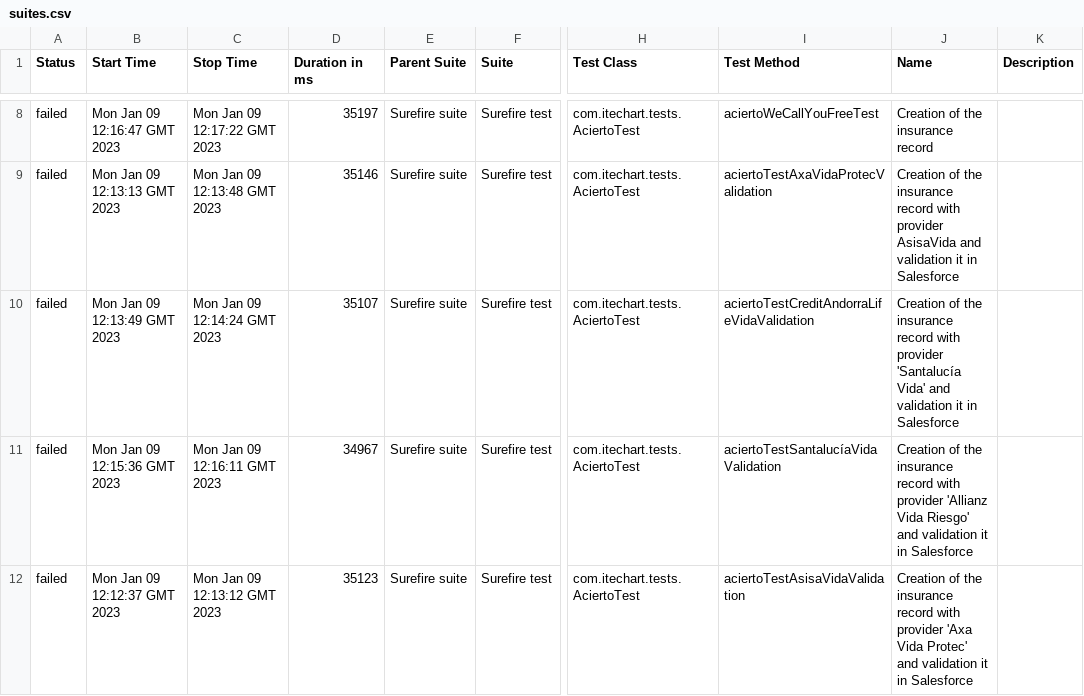
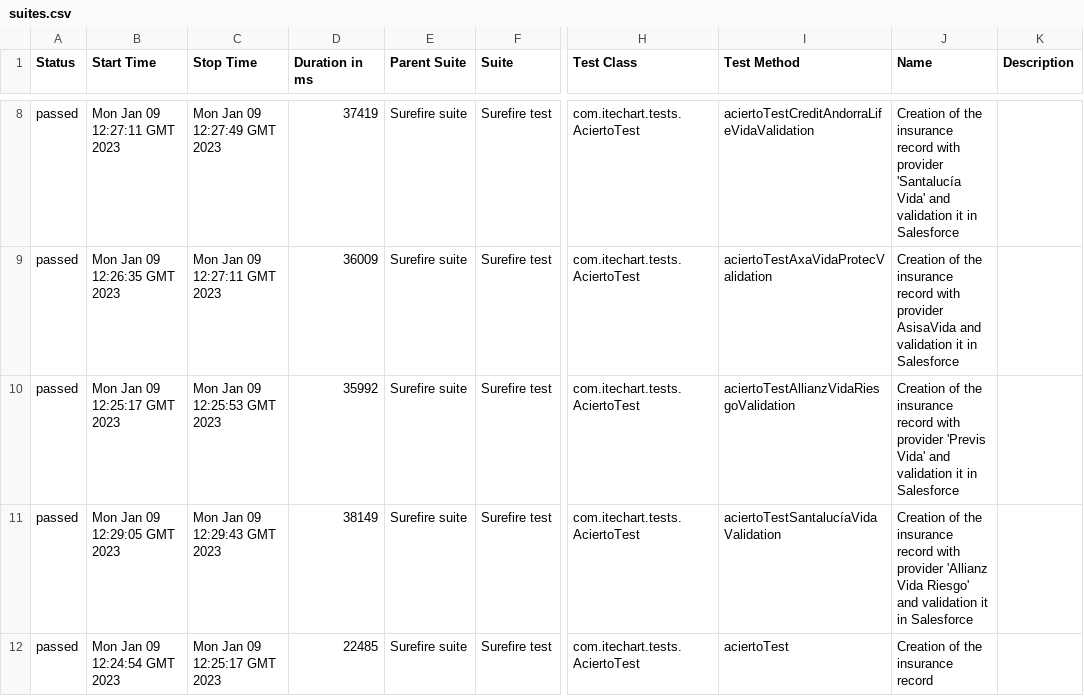
Before and after one commit to 6870064/AciertoTests, a CSV file: 44/data/suites.csv, drawn as a sheet; only a part is shown, gaps mark what is left out; the diff covers the shown part only; the diff names each change by its address in the sheet, - before the commit and + after, or states it on an @@ line.

```diff
--- a/44/data/suites.csv
+++ b/44/data/suites.csv
-A8:A12 (Status): failed
+A8:A12 (Status): passed
-B8 (Start Time): Mon Jan 09 12:16:47 GMT 2023
+B8 (Start Time): Mon Jan 09 12:27:11 GMT 2023
-C8 (Stop Time): Mon Jan 09 12:17:22 GMT 2023
+C8 (Stop Time): Mon Jan 09 12:27:49 GMT 2023
-D8 (Duration in ms): 35197
+D8 (Duration in ms): 37419
-I8 (Test Method): aciertoWeCallYouFreeTest
+I8 (Test Method): aciertoTestCreditAndorraLifeVidaValidation
-J8 (Name): …insurance record
+J8 (Name): …insurance record with provider 'Santalucía Vida' and validation it in Salesforce
-B9 (Start Time): Mon Jan 09 12:13:13 GMT 2023
+B9 (Start Time): Mon Jan 09 12:26:35 GMT 2023
-C9 (Stop Time): Mon Jan 09 12:13:48 GMT 2023
+C9 (Stop Time): Mon Jan 09 12:27:11 GMT 2023
-D9 (Duration in ms): 35146
+D9 (Duration in ms): 36009
-B10 (Start Time): Mon Jan 09 12:13:49 GMT 2023
+B10 (Start Time): Mon Jan 09 12:25:17 GMT 2023
-C10 (Stop Time): Mon Jan 09 12:14:24 GMT 2023
+C10 (Stop Time): Mon Jan 09 12:25:53 GMT 2023
-D10 (Duration in ms): 35107
+D10 (Duration in ms): 35992
-I10 (Test Method): aciertoTestCreditAndorraLifeVidaValidation
+I10 (Test Method): aciertoTestAllianzVidaRiesgoValidation
-J10 (Name): …with provider 'Santalucía Vida' and…
+J10 (Name): …with provider 'Previs Vida' and…
-B11 (Start Time): Mon Jan 09 12:15:36 GMT 2023
+B11 (Start Time): Mon Jan 09 12:29:05 GMT 2023
-C11 (Stop Time): Mon Jan 09 12:16:11 GMT 2023
+C11 (Stop Time): Mon Jan 09 12:29:43 GMT 2023
-D11 (Duration in ms): 34967
+D11 (Duration in ms): 38149
-B12 (Start Time): Mon Jan 09 12:12:37 GMT 2023
+B12 (Start Time): Mon Jan 09 12:24:54 GMT 2023
-C12 (Stop Time): Mon Jan 09 12:13:12 GMT 2023
+C12 (Stop Time): Mon Jan 09 12:25:17 GMT 2023
-D12 (Duration in ms): 35123
+D12 (Duration in ms): 22485
-I12 (Test Method): aciertoTestAsisaVidaValidation
+I12 (Test Method): aciertoTest
-J12 (Name): …insurance record with provider 'Axa Vida Protec' and validation it in Salesforce
+J12 (Name): …insurance record
```
Also changed, not shown: 31 edited cells elsewhere in this file, 41 other files.
